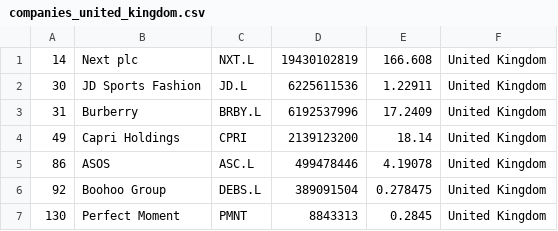
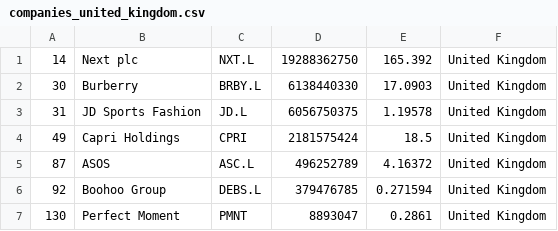
Before and after one commit to JavaJMR/merida-june-6-2024, a CSV file: companies_united_kingdom.csv, drawn as a sheet.

```diff
--- a/companies_united_kingdom.csv
+++ b/companies_united_kingdom.csv
@@ -1,7 +1,7 @@
-"14","Next plc","NXT.L","19430102819","166.608","United Kingdom"
-"30","JD Sports Fashion","JD.L","6225611536","1.22911","United Kingdom"
-"31","Burberry","BRBY.L","6192537996","17.2409","United Kingdom"
-"49","Capri Holdings","CPRI","2139123200","18.14","United Kingdom"
-"86","ASOS","ASC.L","499478446","4.19078","United Kingdom"
-"92","Boohoo Group","DEBS.L","389091504","0.278475","United Kingdom"
-"130","Perfect Moment","PMNT","8843313","0.2845","United Kingdom"
+"14","Next plc","NXT.L","19288362750","165.392","United Kingdom"
+"30","Burberry","BRBY.L","6138440330","17.0903","United Kingdom"
+"31","JD Sports Fashion","JD.L","6056750375","1.19578","United Kingdom"
+"49","Capri Holdings","CPRI","2181575424","18.5","United Kingdom"
+"87","ASOS","ASC.L","496252789","4.16372","United Kingdom"
+"92","Boohoo Group","DEBS.L","379476785","0.271594","United Kingdom"
+"130","Perfect Moment","PMNT","8893047","0.2861","United Kingdom"
```
Also changed, not shown: companies-all.csv, companies_france.csv, 1 other file.
